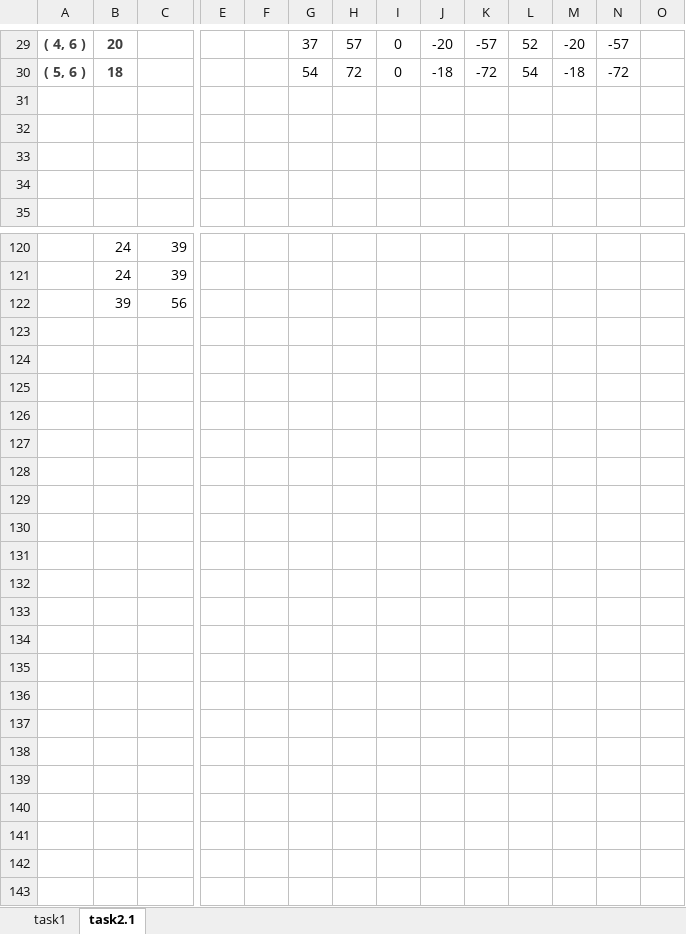
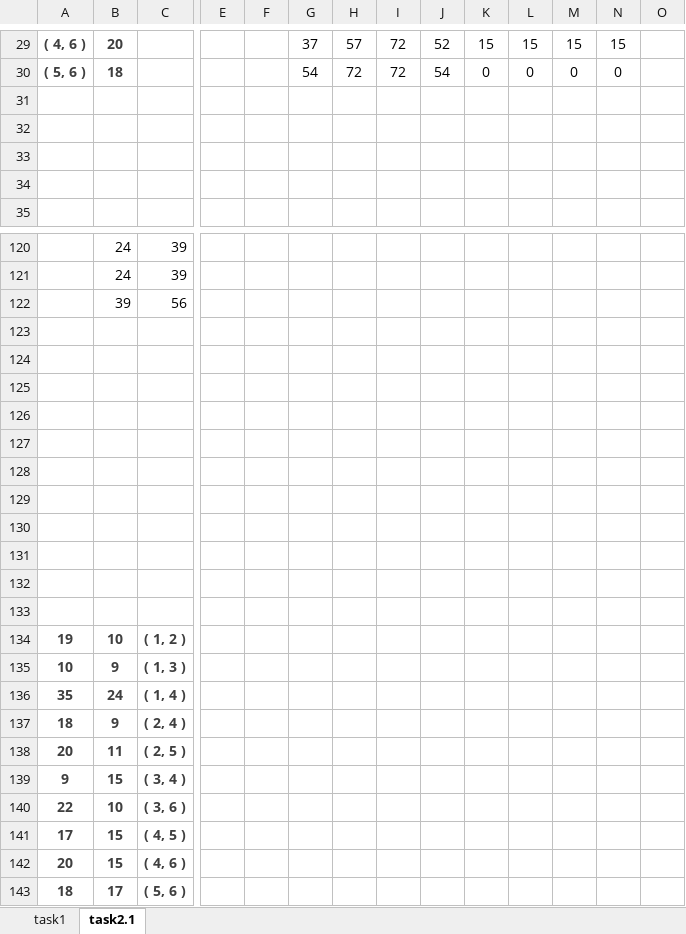
Before and after one commit to EgorSasim/BSUIR_3_Course, an Excel workbook: MOptim/lab3/МОл3.xlsx, sheet task2.1, drawn as a sheet; only a part is shown, gaps mark what is left out; values as stored, in another font and other column widths than the file's, no borders; charts and pictures not drawn; rows hold the shown columns only; the diff covers the shown part only; the diff names each change by its address in the sheet, - before the commit and + after, or states it on an @@ line.

```diff
--- a/MOptim/lab3/МОл3.xlsx (sheet task2.1)
+++ b/MOptim/lab3/МОл3.xlsx (sheet task2.1)
-I29:I30: 0
+I29:I30: 72
-J29: -20
+J29: 52
-K29: -57
+K29: 15
-L29: 52
+L29: 15
-M29: -20
+M29: 15
-N29: -57
+N29: 15
-J30: -18
+J30: 54
-K30: -72
+K30: 0
-L30: 54
+L30: 0
-M30: -18
+M30: 0
-N30: -72
+N30: 0
+row 123: (empty)
+row 124: (empty)
+row 125: (empty)
+row 126: (empty)
+row 127: (empty)
+row 128: (empty)
+row 129: (empty)
+row 130: (empty)
+row 131: (empty)
+row 132: (empty)
+row 133: (empty)
+row 134: 19 | 10 | ( 1, 2 )
+row 135: 10 | 9 | ( 1, 3 )
+row 136: 35 | 24 | ( 1, 4 )
+row 137: 18 | 9 | ( 2, 4 )
+row 138: 20 | 11 | ( 2, 5 )
+row 139: 9 | 15 | ( 3, 4 )
+row 140: 22 | 10 | ( 3, 6 )
+row 141: 17 | 15 | ( 4, 5 )
+row 142: 20 | 15 | ( 4, 6 )
+row 143: 18 | 17 | ( 5, 6 )
```
Also changed, not shown: 55 edited cells elsewhere in this sheet, formulas that keep their value, charts or pictures, 1 other file.
